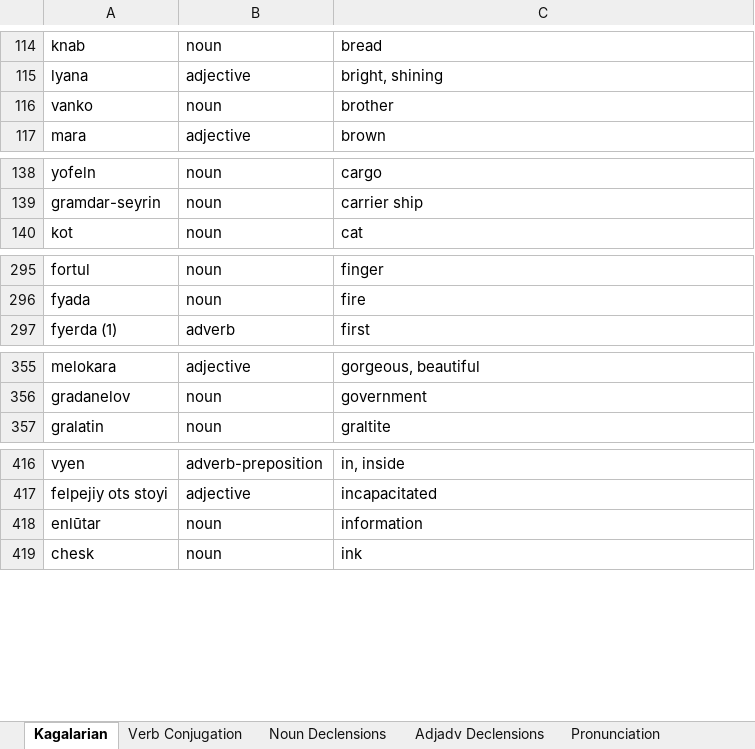
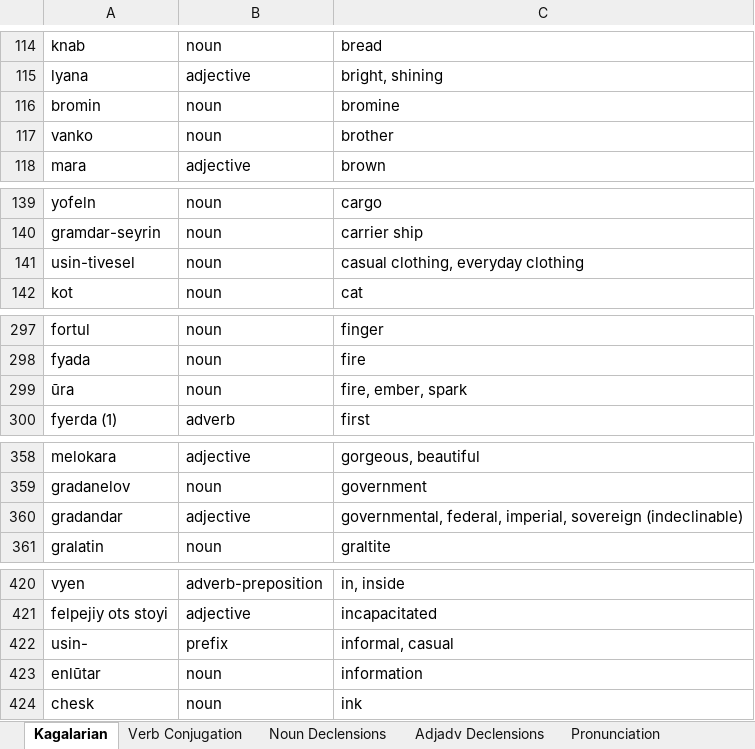
Before and after one commit to Oneo64/Starlattice, an Excel workbook: Conlangs/Kagalarian.xlsx, sheet Kagalarian, drawn as a sheet; only a part is shown, gaps mark what is left out; values as stored, in another font and other column widths than the file's, no borders; charts and pictures and table styles not drawn; the diff covers the shown part only; the diff names each change by its address in the sheet, - before the commit and + after, or states it on an @@ line.

```diff
--- a/Conlangs/Kagalarian.xlsx (sheet Kagalarian)
+++ b/Conlangs/Kagalarian.xlsx (sheet Kagalarian)
+row 116: bromin | noun | bromine
+row 141: usin-tivesel | noun | casual clothing, everyday clothing
+row 299: ūra | noun | fire, ember, spark
+row 360: gradandar | adjective | governmental, federal, imperial, sovereign (indeclinable)
+row 422: usin- | prefix | informal, casual
```
Also changed, not shown: 8 added rows and 7 edited cells elsewhere in this sheet, sheet Grammar, 1 other file.
